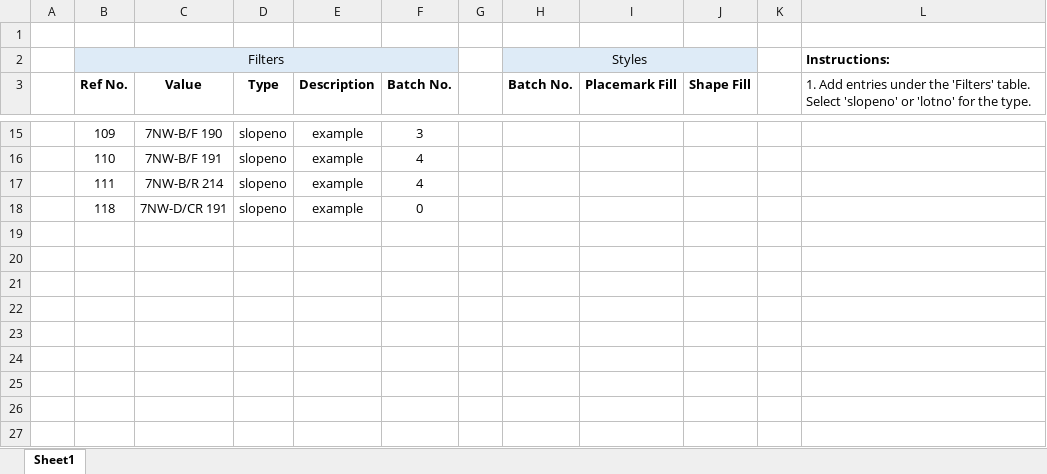
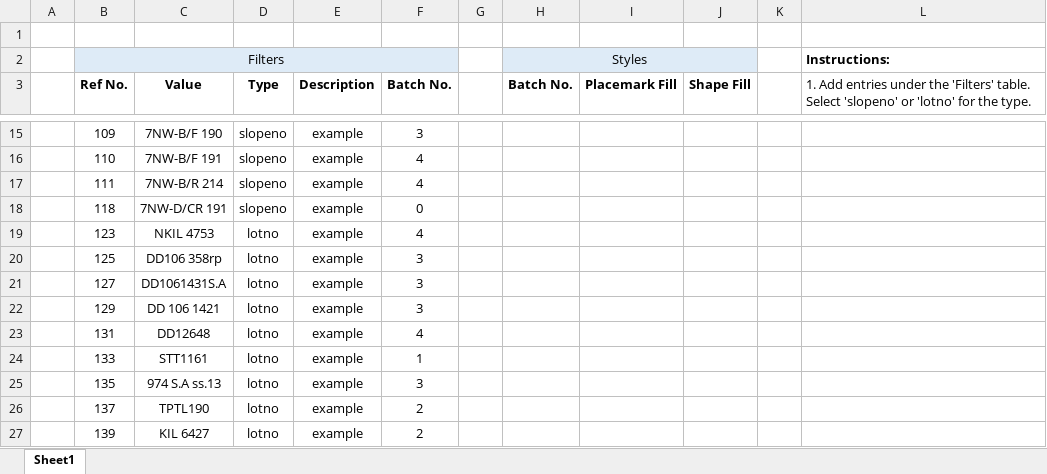
Before and after one commit to cathaypacific8747/hk-geocoder, an Excel workbook: filter.xlsx, sheet Sheet1, drawn as a sheet; only a part is shown, gaps mark what is left out; values as stored, in another font and other column widths than the file's, no borders; the diff names each change by its address in the sheet, - before the commit and + after, or states it on an @@ line.

```diff
--- a/filter.xlsx (sheet Sheet1)
+++ b/filter.xlsx (sheet Sheet1)
+row 19:  | 123 | NKIL 4753 | lotno | example | 4
+row 20:  | 125 | DD106 358rp | lotno | example | 3
+row 21:  | 127 | DD1061431S.A | lotno | example | 3
+row 22:  | 129 | DD 106 1421 | lotno | example | 3
+row 23:  | 131 | DD12648 | lotno | example | 4
+row 24:  | 133 | STT1161 | lotno | example | 1
+row 25:  | 135 | 974 S.A ss.13 | lotno | example | 3
+row 26:  | 137 | TPTL190 | lotno | example | 2
+row 27:  | 139 | KIL 6427 | lotno | example | 2
```
Also changed, not shown: 3 other files.
